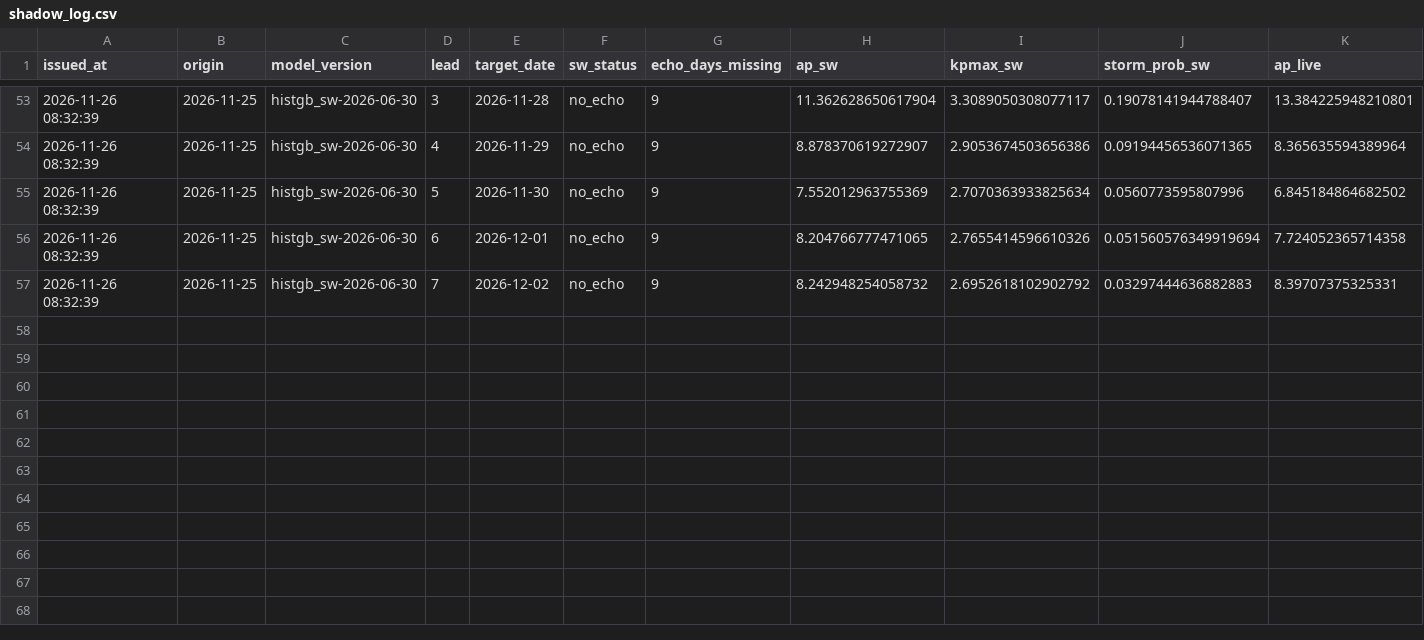
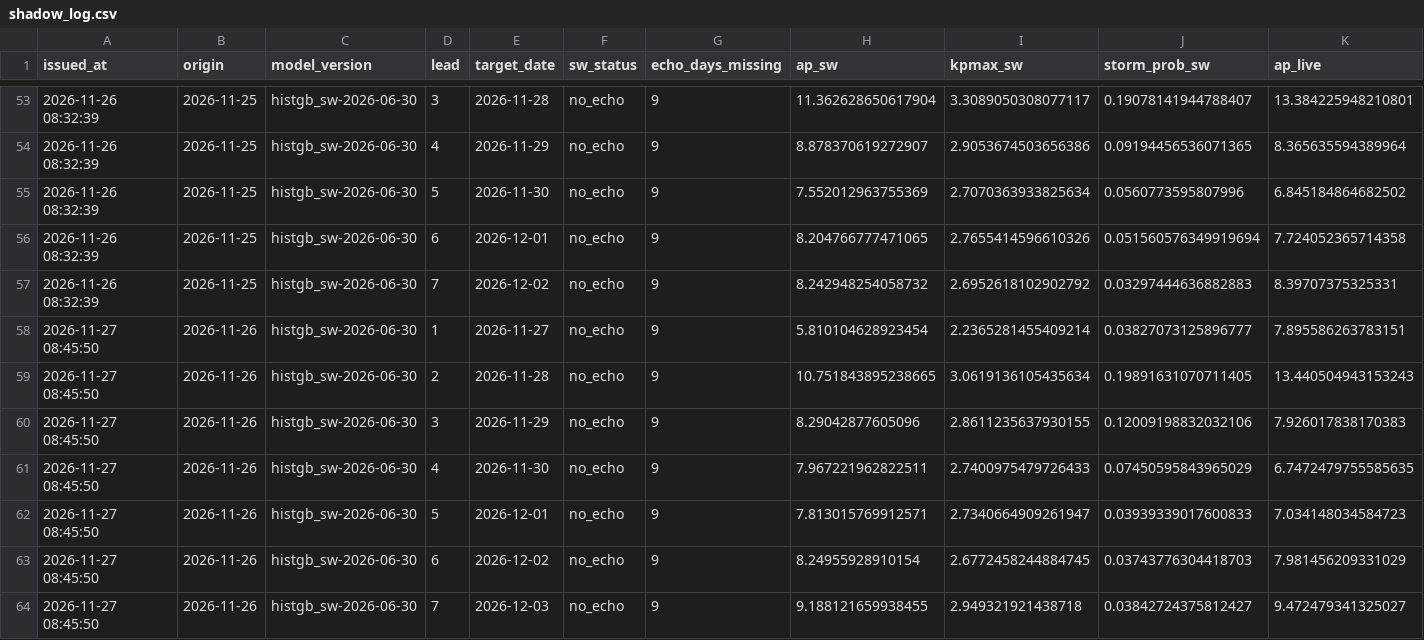
Before and after one commit to Syeda-Aliza-Ayaz/Tormenta, a CSV file: forecasts/shadow_log.csv, drawn as a sheet; only a part is shown, gaps mark what is left out; rows hold the shown columns only; the diff names each change by its address in the sheet, - before the commit and + after, or states it on an @@ line.

```diff
--- a/forecasts/shadow_log.csv
+++ b/forecasts/shadow_log.csv
+row 58: 2026-11-27 08:45:50 | 2026-11-26 | histgb_sw-2026-06-30 | 1 | 2026-11-27 | no_echo | 9 | 5.810104628923454 | 2.2365281455409214 | 0.03827073125896777 | 7.895586263783151
+row 59: 2026-11-27 08:45:50 | 2026-11-26 | histgb_sw-2026-06-30 | 2 | 2026-11-28 | no_echo | 9 | 10.751843895238665 | 3.0619136105435634 | 0.19891631070711405 | 13.440504943153243
+row 60: 2026-11-27 08:45:50 | 2026-11-26 | histgb_sw-2026-06-30 | 3 | 2026-11-29 | no_echo | 9 | 8.29042877605096 | 2.8611235637930155 | 0.12009198832032106 | 7.926017838170383
+row 61: 2026-11-27 08:45:50 | 2026-11-26 | histgb_sw-2026-06-30 | 4 | 2026-11-30 | no_echo | 9 | 7.967221962822511 | 2.7400975479726433 | 0.07450595843965029 | 6.7472479755585635
+row 62: 2026-11-27 08:45:50 | 2026-11-26 | histgb_sw-2026-06-30 | 5 | 2026-12-01 | no_echo | 9 | 7.813015769912571 | 2.7340664909261947 | 0.03939339017600833 | 7.034148034584723
+row 63: 2026-11-27 08:45:50 | 2026-11-26 | histgb_sw-2026-06-30 | 6 | 2026-12-02 | no_echo | 9 | 8.24955928910154 | 2.6772458244884745 | 0.03743776304418703 | 7.981456209331029
+row 64: 2026-11-27 08:45:50 | 2026-11-26 | histgb_sw-2026-06-30 | 7 | 2026-12-03 | no_echo | 9 | 9.188121659938455 | 2.949321921438718 | 0.03842724375812427 | 9.472479341325027
```
Also changed, not shown: forecasts/locked_shadow_log.csv, forecasts/nowcast_log.csv, 9 other files.
